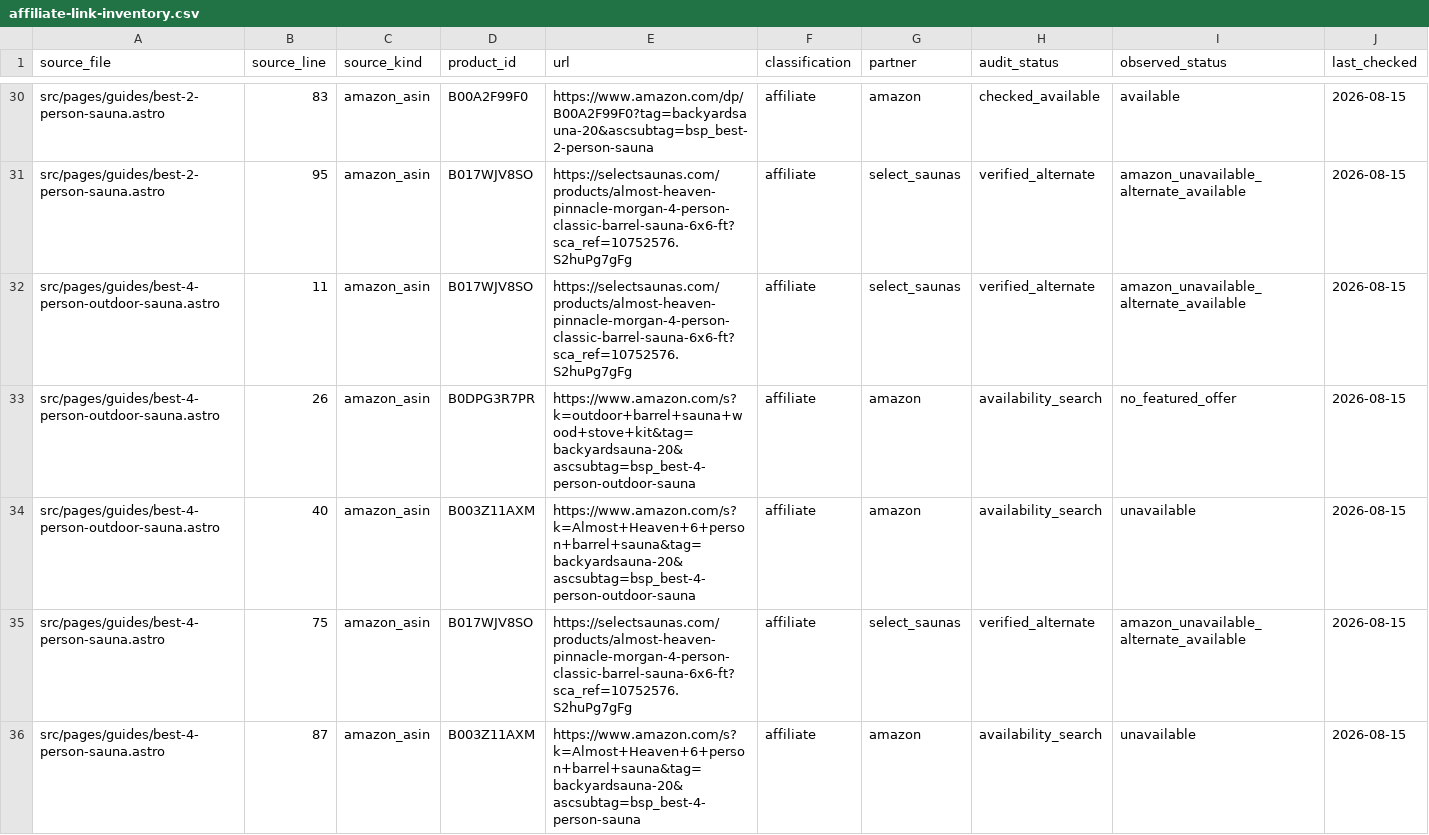
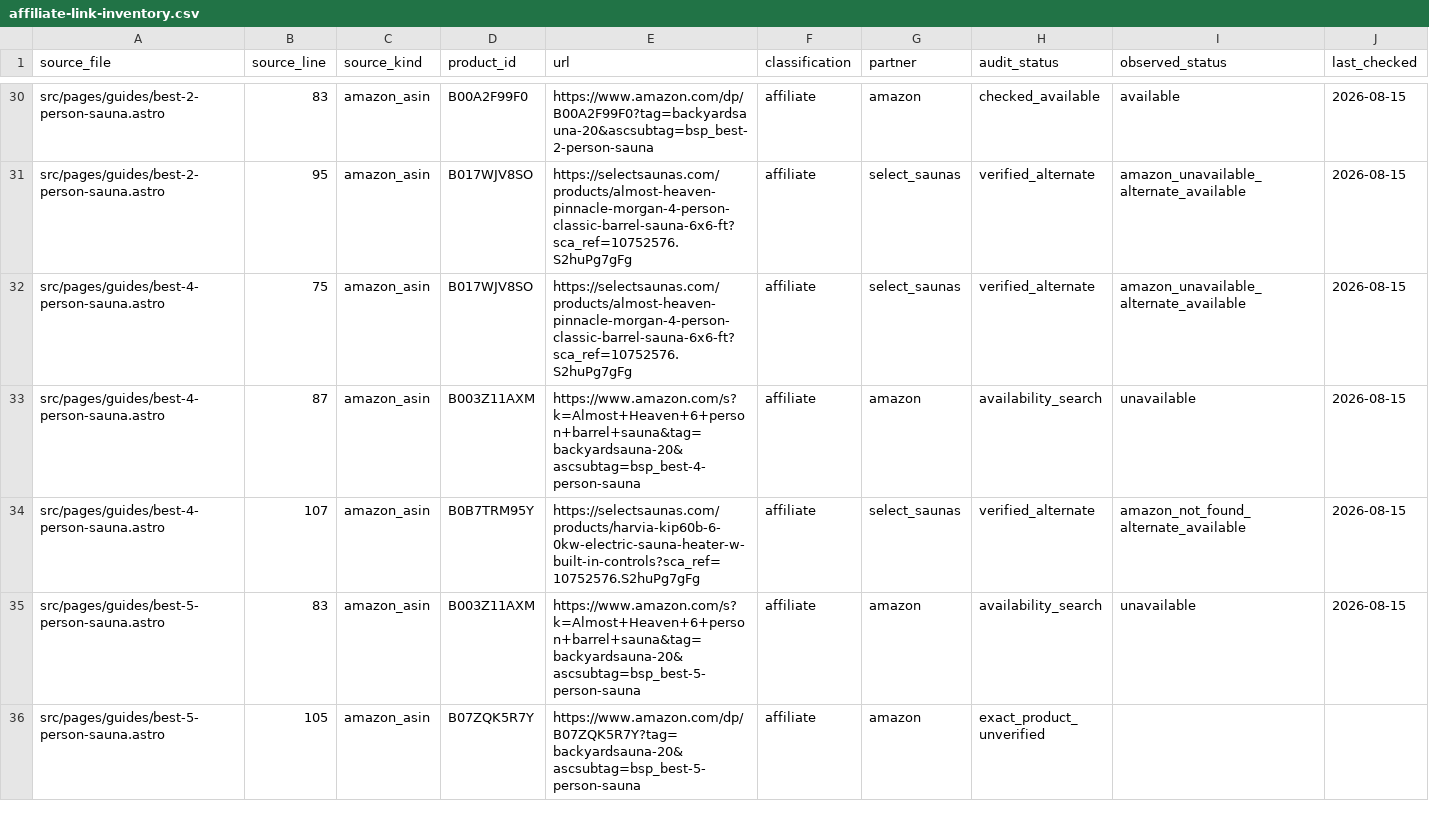
Before and after one commit to ceruallc-a11y/backyardsaunapro, a CSV file: data/affiliate-link-inventory.csv, drawn as a sheet; only a part is shown, gaps mark what is left out; the shorter side is filled out with more unchanged rows; the diff names each change by its address in the sheet, - before the commit and + after, or states it on an @@ line.

Commit message:
Repair the four-person outdoor sauna guide

```diff
--- a/data/affiliate-link-inventory.csv
+++ b/data/affiliate-link-inventory.csv
-row 32: src/pages/guides/best-4-person-outdoor-sauna.astro | 11 | amazon_asin | B017WJV8SO | https://selectsaunas.com/products/almost-heaven-pinnacle-morgan-4-person-classic-barrel-sauna-6x6-ft?sca_ref=10752576.S2huPg7gFg | affiliate | select_saunas | verified_alternate | amazon_unavailable_alternate_available | 2026-08-15
-row 33: src/pages/guides/best-4-person-outdoor-sauna.astro | 26 | amazon_asin | B0DPG3R7PR | https://www.amazon.com/s?k=outdoor+barrel+sauna+wood+stove+kit&tag=backyardsauna-20&ascsubtag=bsp_best-4-person-outdoor-sauna | affiliate | amazon | availability_search | no_featured_offer | 2026-08-15
-row 34: src/pages/guides/best-4-person-outdoor-sauna.astro | 40 | amazon_asin | B003Z11AXM | https://www.amazon.com/s?k=Almost+Heaven+6+person+barrel+sauna&tag=backyardsauna-20&ascsubtag=bsp_best-4-person-outdoor-sauna | affiliate | amazon | availability_search | unavailable | 2026-08-15
```
Also changed, not shown: 1 other file.
